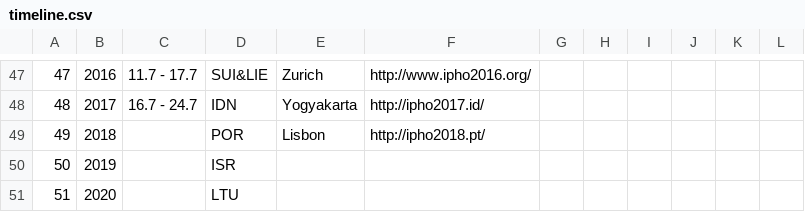
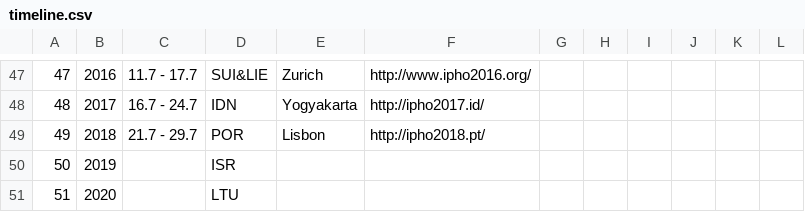
Before and after one commit to abeakkas/ipho-unofficial.org, a CSV file: src/database/timeline.csv, drawn as a sheet; only a part is shown, gaps mark what is left out.

```diff
--- a/src/database/timeline.csv
+++ b/src/database/timeline.csv
@@ -48,3 +48,3 @@
 48,2017,16.7 - 24.7,IDN,Yogyakarta,http://ipho2017.id/,,,,,,
-49,2018,,POR,Lisbon,http://ipho2018.pt/,,,,,,
+49,2018,21.7 - 29.7,POR,Lisbon,http://ipho2018.pt/,,,,,,
 50,2019,,ISR,,,,,,,,
```
Also changed, not shown: search/estudiantes.csv, src/database/estudiantes.csv, 4 other files.
